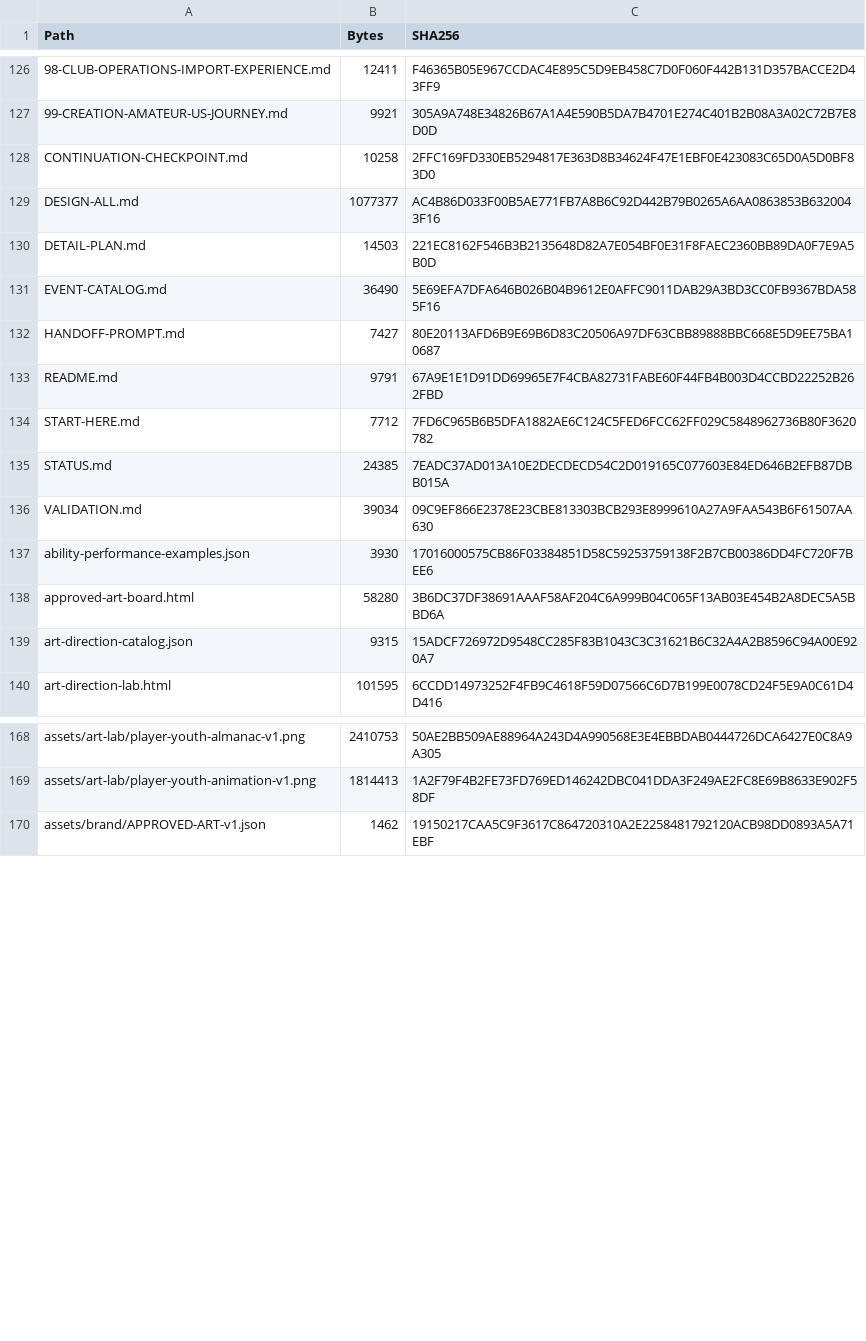
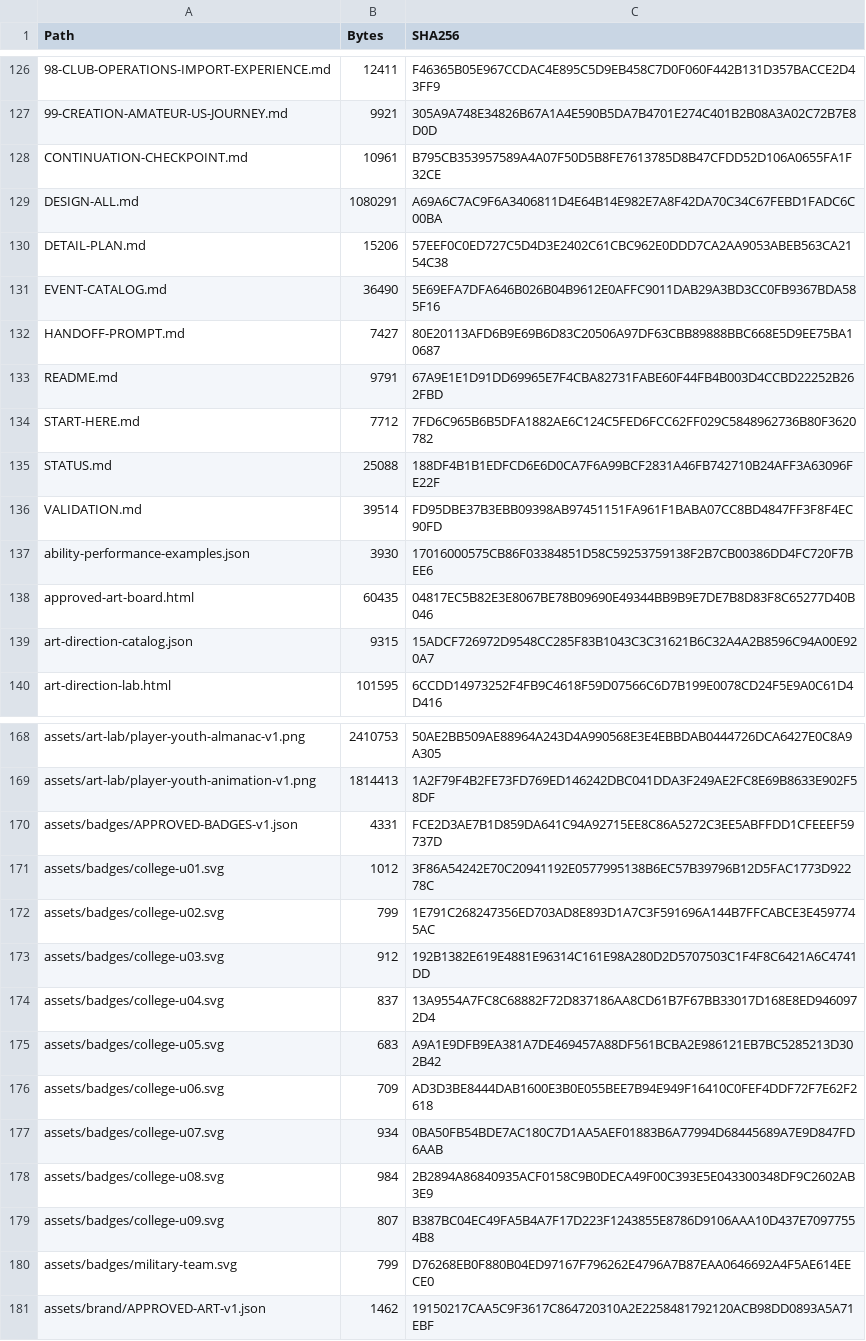
Before and after one commit to bossxor/baseball_Career, a CSV file: docs/design/MANIFEST-SHA256.csv, drawn as a sheet; only a part is shown, gaps mark what is left out; the diff covers the shown part only; the diff names each change by its address in the sheet, - before the commit and + after, or states it on an @@ line.

Commit message:
design: approve distinct college and military badge palettes

```diff
--- a/docs/design/MANIFEST-SHA256.csv
+++ b/docs/design/MANIFEST-SHA256.csv
-B128 (Bytes): 10258
+B128 (Bytes): 10961
-C128 (SHA256): 2FFC169FD330EB5294817E363D8B34624F47E1EBF0E423083C65D0A5D0BF83D0
+C128 (SHA256): B795CB353957589A4A07F50D5B8FE7613785D8B47CFDD52D106A0655FA1F32CE
-B129 (Bytes): 1077377
+B129 (Bytes): 1080291
-C129 (SHA256): AC4B86D033F00B5AE771FB7A8B6C92D442B79B0265A6AA0863853B6320043F16
+C129 (SHA256): A69A6C7AC9F6A3406811D4E64B14E982E7A8F42DA70C34C67FEBD1FADC6C00BA
-B130 (Bytes): 14503
+B130 (Bytes): 15206
-C130 (SHA256): 221EC8162F546B3B2135648D82A7E054BF0E31F8FAEC2360BB89DA0F7E9A5B0D
+C130 (SHA256): 57EEF0C0ED727C5D4D3E2402C61CBC962E0DDD7CA2AA9053ABEB563CA2154C38
-B135 (Bytes): 24385
+B135 (Bytes): 25088
-C135 (SHA256): 7EADC37AD013A10E2DECDECD54C2D019165C077603E84ED646B2EFB87DBB015A
+C135 (SHA256): 188DF4B1B1EDFCD6E6D0CA7F6A99BCF2831A46FB742710B24AFF3A63096FE22F
-B136 (Bytes): 39034
+B136 (Bytes): 39514
-C136 (SHA256): 09C9EF866E2378E23CBE813303BCB293E8999610A27A9FAA543B6F61507AA630
+C136 (SHA256): FD95DBE37B3EBB09398AB97451151FA961F1BABA07CC8BD4847FF3F8F4EC90FD
-B138 (Bytes): 58280
+B138 (Bytes): 60435
-C138 (SHA256): 3B6DC37DF38691AAAF58AF204C6A999B04C065F13AB03E454B2A8DEC5A5BBD6A
+C138 (SHA256): 04817EC5B82E3E8067BE78B09690E49344BB9B9E7DE7B8D83F8C65277D40B046
+row 170: assets/badges/APPROVED-BADGES-v1.json | 4331 | FCE2D3AE7B1D859DA641C94A92715EE8C86A5272C3EE5ABFFDD1CFEEEF59737D
+row 171: assets/badges/college-u01.svg | 1012 | 3F86A54242E70C20941192E0577995138B6EC57B39796B12D5FAC1773D92278C
+row 172: assets/badges/college-u02.svg | 799 | 1E791C268247356ED703AD8E893D1A7C3F591696A144B7FFCABCE3E4597745AC
+row 173: assets/badges/college-u03.svg | 912 | 192B1382E619E4881E96314C161E98A280D2D5707503C1F4F8C6421A6C4741DD
+row 174: assets/badges/college-u04.svg | 837 | 13A9554A7FC8C68882F72D837186AA8CD61B7F67BB33017D168E8ED9460972D4
+row 175: assets/badges/college-u05.svg | 683 | A9A1E9DFB9EA381A7DE469457A88DF561BCBA2E986121EB7BC5285213D302B42
+row 176: assets/badges/college-u06.svg | 709 | AD3D3BE8444DAB1600E3B0E055BEE7B94E949F16410C0FEF4DDF72F7E62F2618
+row 177: assets/badges/college-u07.svg | 934 | 0BA50FB54BDE7AC180C7D1AA5AEF01883B6A77994D68445689A7E9D847FD6AAB
+row 178: assets/badges/college-u08.svg | 984 | 2B2894A86840935ACF0158C9B0DECA49F00C393E5E043300348DF9C2602AB3E9
+row 179: assets/badges/college-u09.svg | 807 | B387BC04EC49FA5B4A7F17D223F1243855E8786D9106AAA10D437E70977554B8
+row 180: assets/badges/military-team.svg | 799 | D76268EB0F880B04ED97167F796262E4796A7B87EAA0646692A4F5AE614EECE0
```
Also changed, not shown: 13 edited cells elsewhere in this file, 24 other files.
